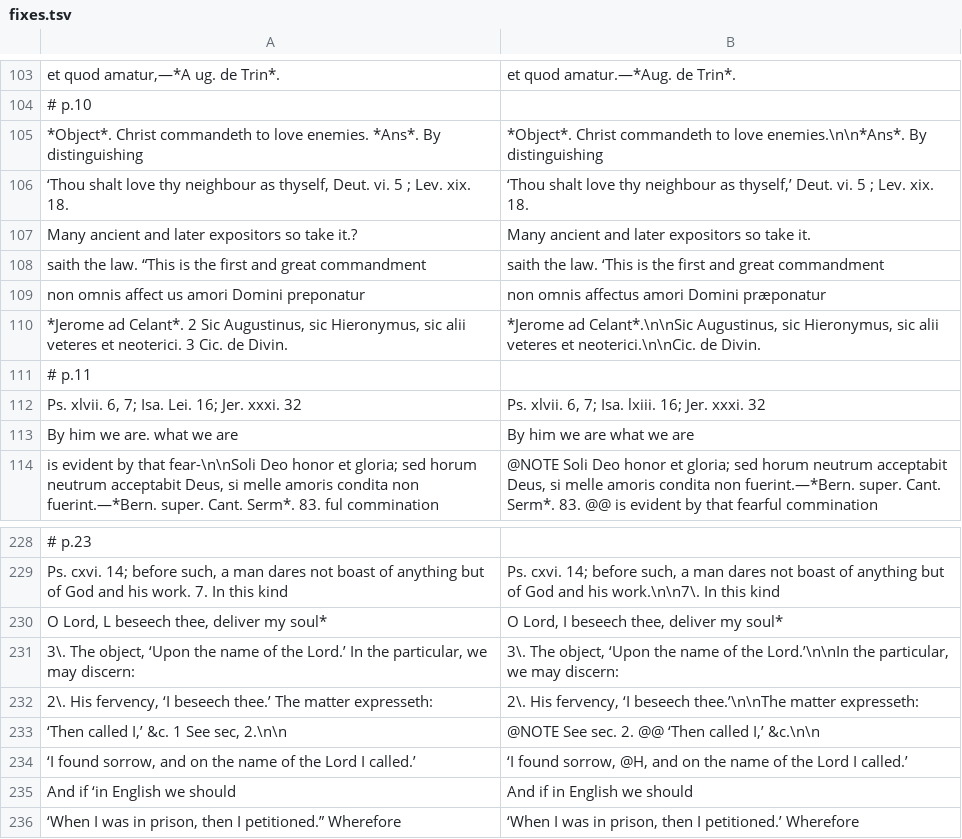
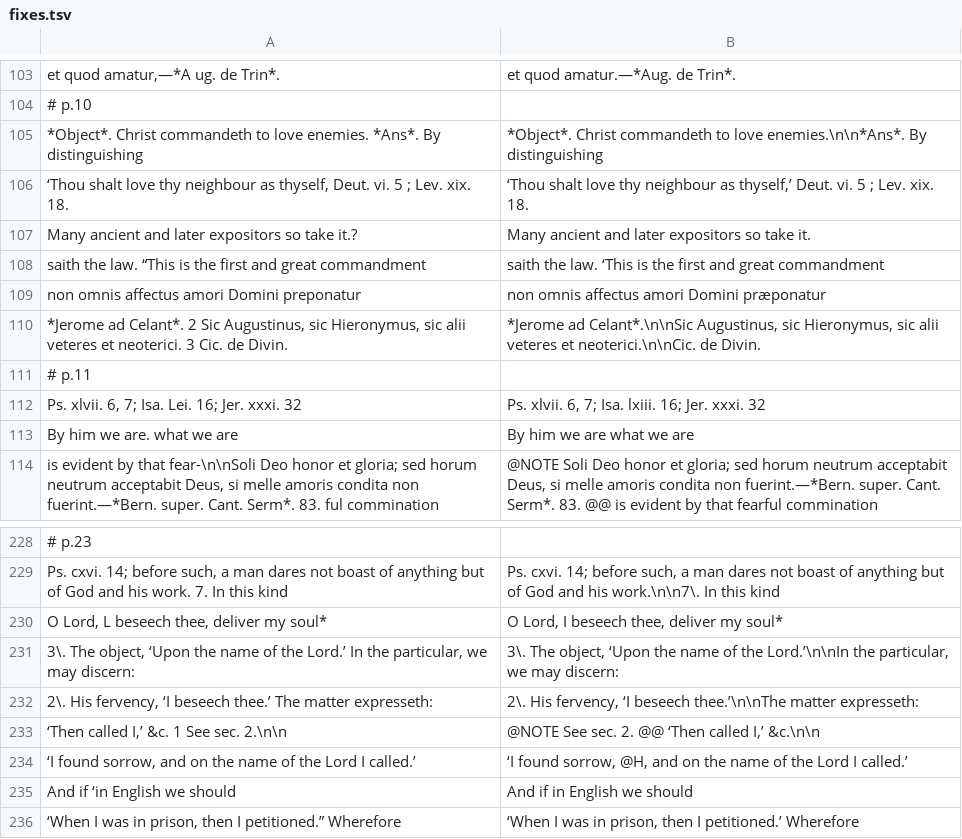
Before and after one commit to whcjb/whcjb.github.io, a TSV file: gouge_raw/psalm116/fixes.tsv, drawn as a sheet; only a part is shown, gaps mark what is left out; the diff covers the shown part only.

```diff
--- a/gouge_raw/psalm116/fixes.tsv
+++ b/gouge_raw/psalm116/fixes.tsv
@@ -108,3 +108,3 @@ Many ancient and later expositors so take it.?	Many ancient and later expositors
 saith the law. “This is the first and great commandment	saith the law. ‘This is the first and great commandment
-non omnis affect us amori Domini preponatur	non omnis affectus amori Domini præponatur
+non omnis affectus amori Domini preponatur	non omnis affectus amori Domini præponatur
 *Jerome ad Celant*. 2 Sic Augustinus, sic Hieronymus, sic alii veteres et neoterici. 3 Cic. de Divin.	*Jerome ad Celant*.\n\nSic Augustinus, sic Hieronymus, sic alii veteres et neoterici.\n\nCic. de Divin.
@@ -232,3 +232,3 @@ O Lord, L beseech thee, deliver my soul*	O Lord, I beseech thee, deliver my soul
 2\. His fervency, ‘I beseech thee.’ The matter expresseth:	2\. His fervency, ‘I beseech thee.’\n\nThe matter expresseth:
-‘Then called I,’ &c. 1 See sec, 2.\n\n	@NOTE See sec. 2. @@ ‘Then called I,’ &c.\n\n
+‘Then called I,’ &c. 1 See sec. 2.\n\n	@NOTE See sec. 2. @@ ‘Then called I,’ &c.\n\n
 ‘I found sorrow, and on the name of the Lord I called.’	‘I found sorrow, @H, and on the name of the Lord I called.’
```
Also changed, not shown: 27 added rows elsewhere in this file, 10 other files.
